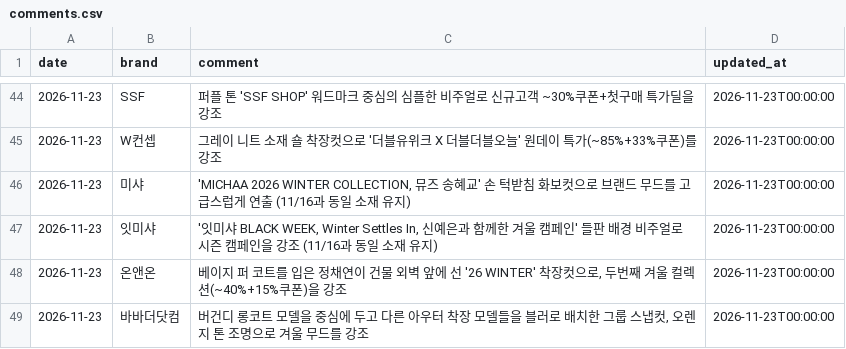
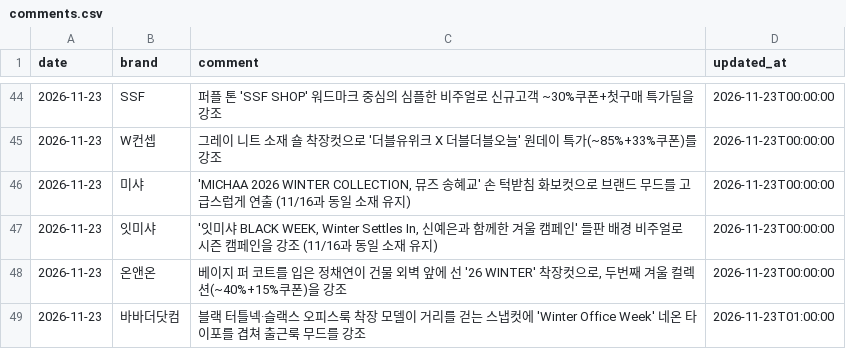
Before and after one commit to performanceteam12-sketch/babathe-trend-dashboard, a CSV file: data/competitor_monitor/comments.csv, drawn as a sheet; only a part is shown, gaps mark what is left out.

```diff
--- a/data/competitor_monitor/comments.csv
+++ b/data/competitor_monitor/comments.csv
@@ -48,2 +48,2 @@ date,brand,comment,updated_at
 2026-11-23,온앤온,"베이지 퍼 코트를 입은 정채연이 건물 외벽 앞에 선 '26 WINTER' 착장컷으로, 두번째 겨울 컬렉션(~40%+15%쿠폰)을 강조",2026-11-23T00:00:00
-2026-11-23,바바더닷컴,"버건디 롱코트 모델을 중심에 두고 다른 아우터 착장 모델들을 블러로 배치한 그룹 스냅컷, 오렌지 톤 조명으로 겨울 무드를 강조",2026-11-23T00:00:00
+2026-11-23,바바더닷컴,블랙 터틀넥·슬랙스 오피스룩 착장 모델이 거리를 걷는 스냅컷에 'Winter Office Week' 네온 타이포를 겹쳐 출근룩 무드를 강조,2026-11-23T01:00:00
```
